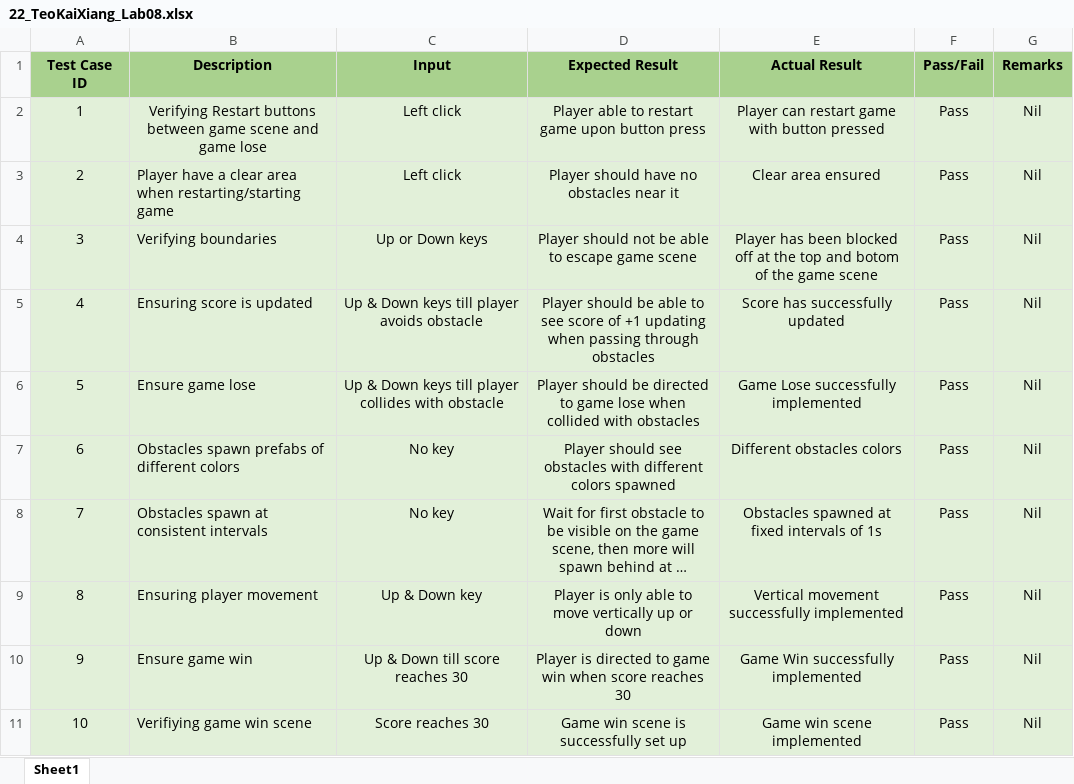
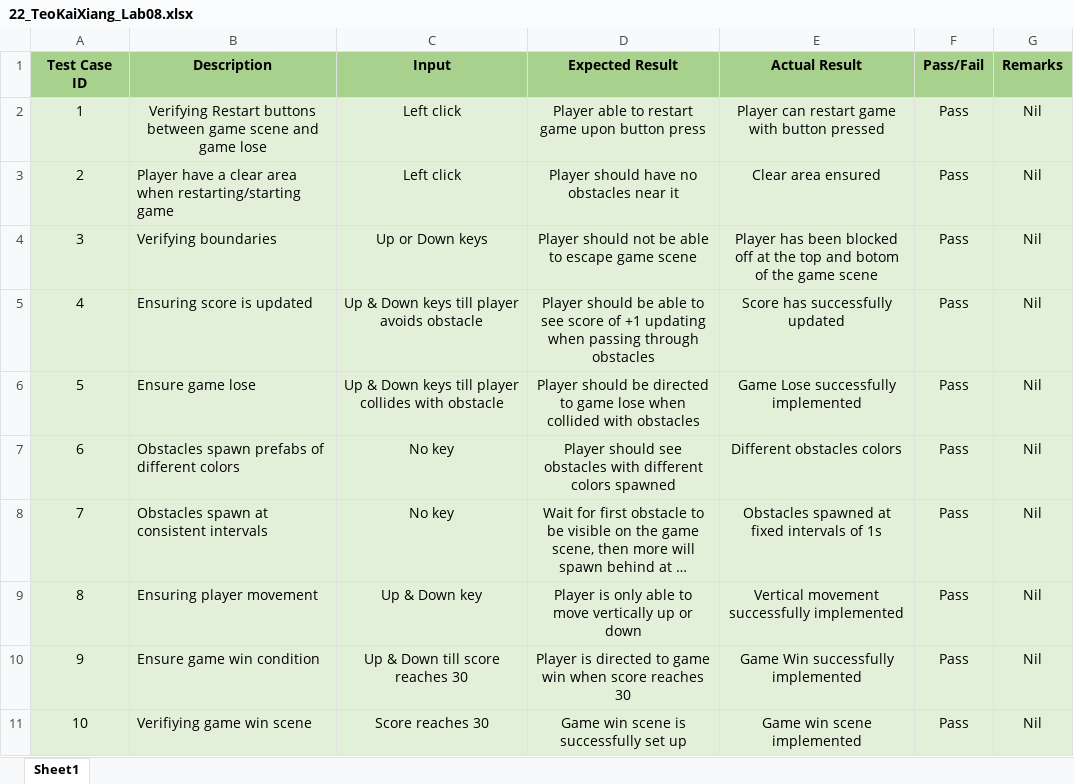
Before and after one commit to 22-TeoKaiXiang/Lab08, an Excel workbook: 22_TeoKaiXiang_Lab08.xlsx, sheet Sheet1, drawn as a sheet; long unchanged cells end in …; values as stored, in another font and other column widths than the file's, no borders; the diff names each change by its address in the sheet, - before the commit and + after, or states it on an @@ line.

```diff
--- a/22_TeoKaiXiang_Lab08.xlsx (sheet Sheet1)
+++ b/22_TeoKaiXiang_Lab08.xlsx (sheet Sheet1)
-B10 (Description): Ensure game win
+B10 (Description): Ensure game win condition
```
Also changed, not shown: 1 other file.
